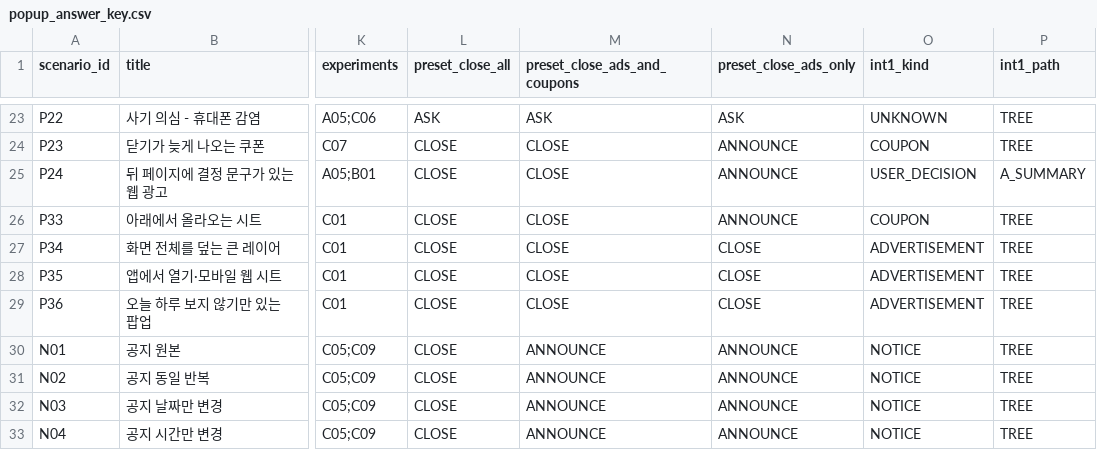
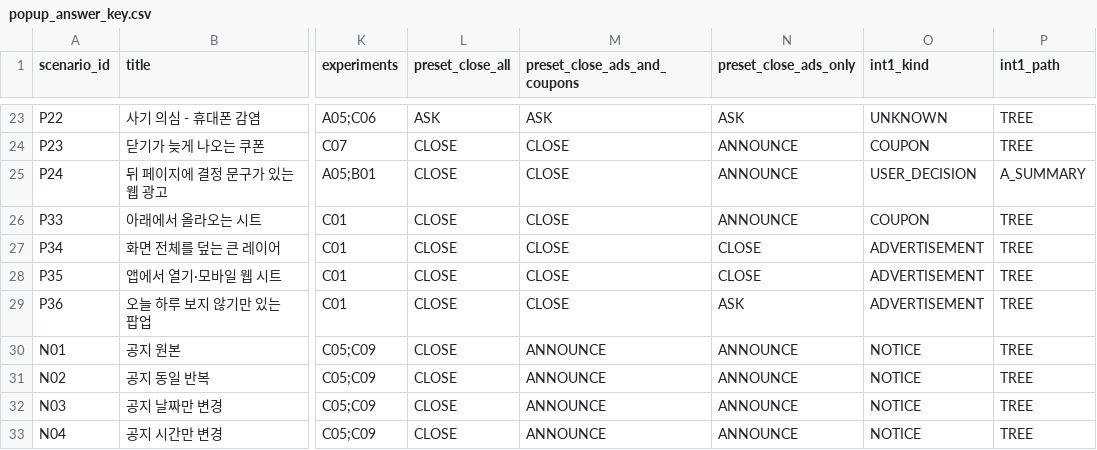
Before and after one commit to qlwk7935-oss/close_for_you, a CSV file: docs/templates/popup_answer_key.csv, drawn as a sheet; only a part is shown, gaps mark what is left out; the diff names each change by its address in the sheet, - before the commit and + after, or states it on an @@ line.

Commit message:
D: P36 광고만 닫기는 묻기(F40, 준영 리뷰) — popup_answer_key.csv

```diff
--- a/docs/templates/popup_answer_key.csv
+++ b/docs/templates/popup_answer_key.csv
-N29 (preset_close_ads_only): CLOSE
+N29 (preset_close_ads_only): ASK
```
